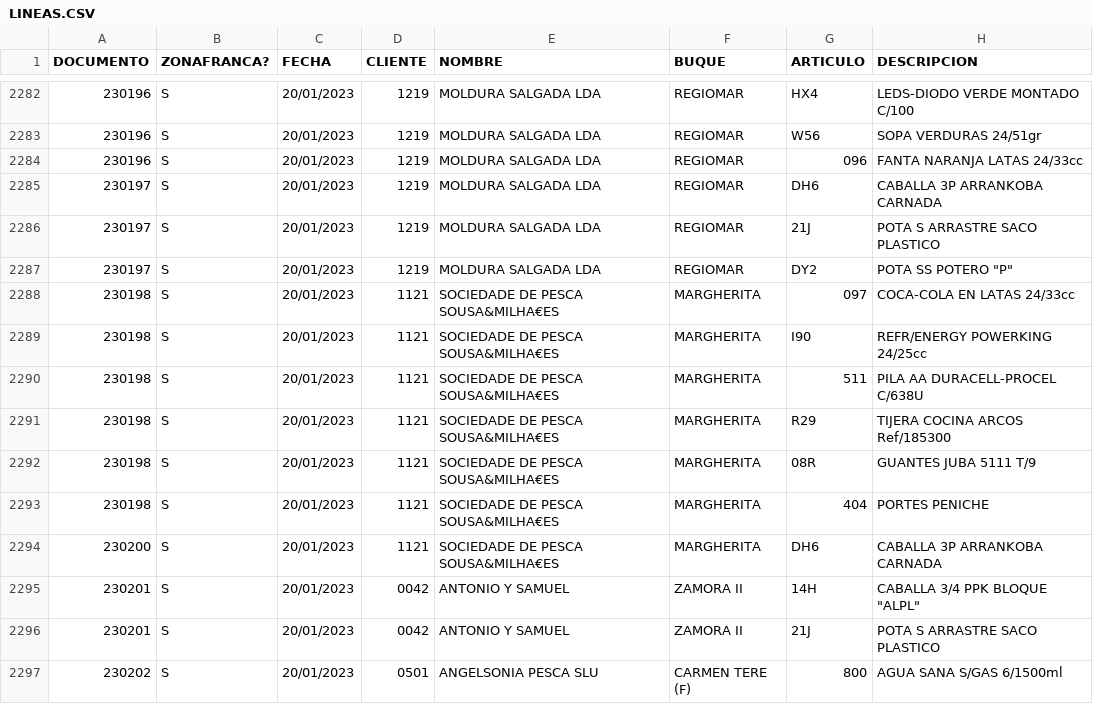
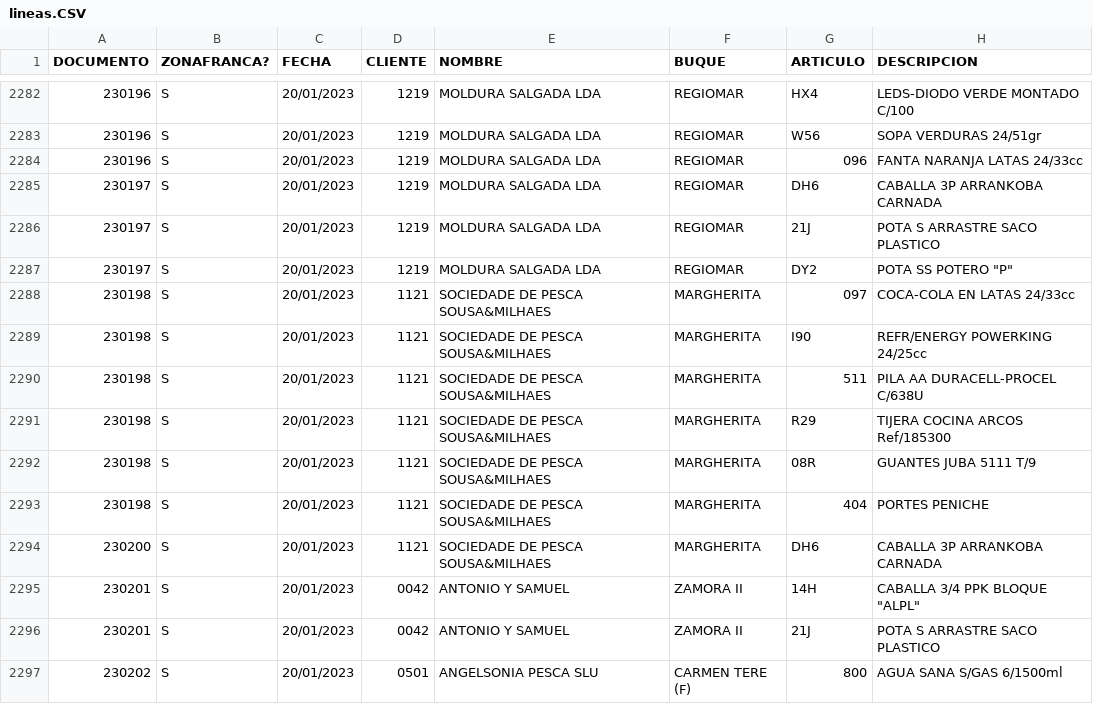
Before and after one commit to moitaben/test, a CSV file: lineas.CSV (was LINEAS.CSV), drawn as a sheet; only a part is shown, gaps mark what is left out; the diff names each change by its address in the sheet, - before the commit and + after, or states it on an @@ line.

Commit message:
Rename LINEAS.CSV to lineas.CSV

```diff
--- a/LINEAS.CSV
+++ b/lineas.CSV
-E2288:E2294 (NOMBRE): SOCIEDADE DE PESCA SOUSA&MILHA€ES
+E2288:E2294 (NOMBRE): SOCIEDADE DE PESCA SOUSA&MILHAES
```
